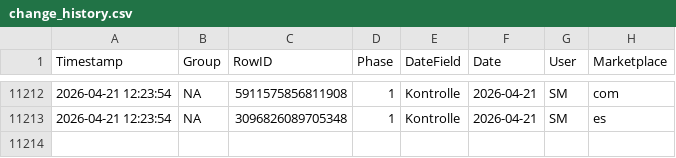
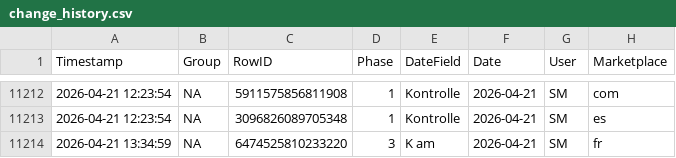
Before and after one commit to fmossig/smartsheet-tracker, a CSV file: tracking_data/change_history.csv, drawn as a sheet; only a part is shown, gaps mark what is left out.

```diff
--- a/tracking_data/change_history.csv
+++ b/tracking_data/change_history.csv
@@ -11213 +11213,2 @@ Timestamp,Group,RowID,Phase,DateField,Date,User,Marketplace
 2026-04-21 12:23:54,NA,3096826089705348,1,Kontrolle,2026-04-21,SM,es
+2026-04-21 13:34:59,NA,6474525810233220,3,K am,2026-04-21,SM,fr
```
Also changed, not shown: 1 other file.
